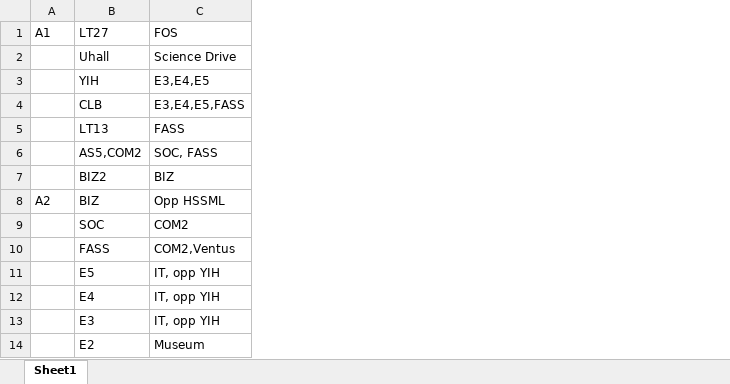
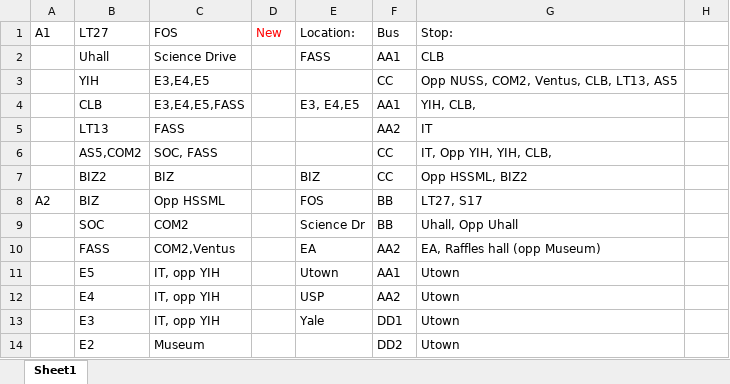
Before and after one commit to wamikamalik/Schedule-Buzzers, an Excel workbook: BUS DATA.xlsx, sheet Sheet1, drawn as a sheet; only a part is shown; values as stored, in another font and other column widths than the file's, no borders; the diff names each change by its address in the sheet, - before the commit and + after, or states it on an @@ line.

Commit message:
updated for the new bus routes

```diff
--- a/BUS DATA.xlsx (sheet Sheet1)
+++ b/BUS DATA.xlsx (sheet Sheet1)
+column D, row 1: New
+column E, rows 1-13: Location: | FASS |  | E3, E4,E5 |  |  | BIZ | FOS | Science Dr | EA | Utown | USP | Yale
+column F, rows 1-14: Bus | AA1 | CC | AA1 | AA2 | CC | CC | BB | BB | AA2 | AA1 | AA2 | DD1 | DD2
+column G, rows 1-14: Stop: | CLB | Opp NUSS, COM2, Ventus, CLB, LT13, AS5 | YIH, CLB, | IT | IT, Opp YIH, YIH, CLB, | Opp HSSML, BIZ2 | LT27, S17 | Uhall, Opp Uhall | EA, Raffles hall (opp Museum) | Utown | Utown | Utown | Utown
+column H, empty
```
